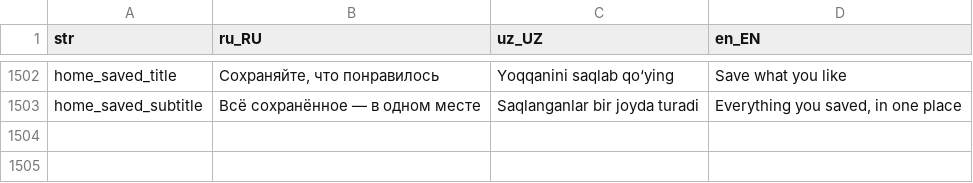
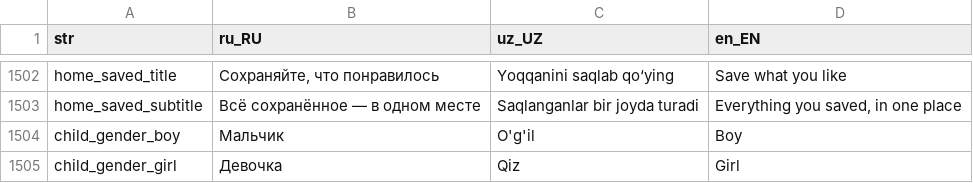
Before and after one commit to LUMI-PASS/lumi-mobile-app, a CSV file: assets/localization/translations.csv, drawn as a sheet; only a part is shown, gaps mark what is left out.

```diff
--- a/assets/localization/translations.csv
+++ b/assets/localization/translations.csv
@@ -1503 +1503,3 @@ home_saved_title,"Сохраняйте, что понравилось",Yoqqanini
 home_saved_subtitle,Всё сохранённое — в одном месте,Saqlanganlar bir joyda turadi,"Everything you saved, in one place"
+child_gender_boy,Мальчик,O'g'il,Boy
+child_gender_girl,Девочка,Qiz,Girl
```
Also changed, not shown: 18 other files.
